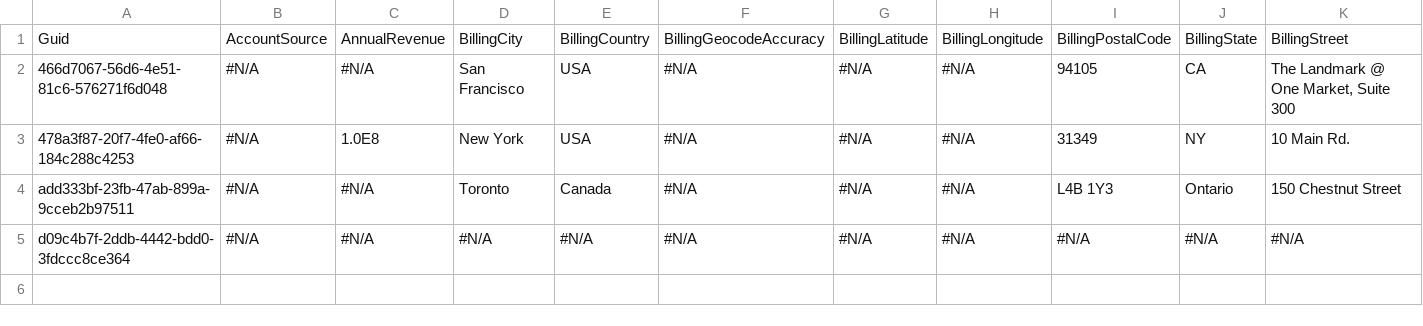
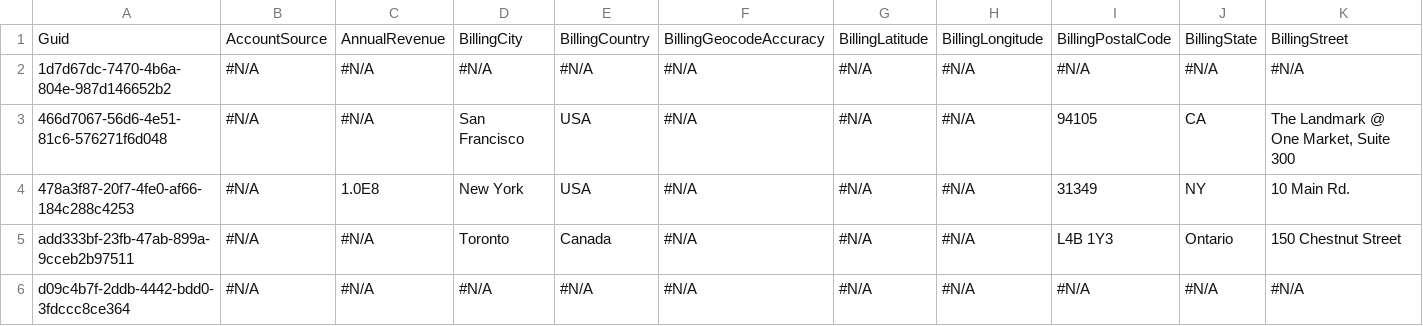
Before and after one commit to Prodlymoover/CPQTest4, a CSV file: Account.csv, drawn as a sheet; only a part is shown; rows hold the shown columns only; the diff names each change by its address in the sheet, - before the commit and + after, or states it on an @@ line.

```diff
--- a/Account.csv
+++ b/Account.csv
+row 2: 1d7d67dc-7470-4b6a-804e-987d146652b2 | #N/A | #N/A | #N/A | #N/A | #N/A | #N/A | #N/A | #N/A | #N/A | #N/A
```
Also changed, not shown: Asset.csv, Case.csv, 3 other files.
